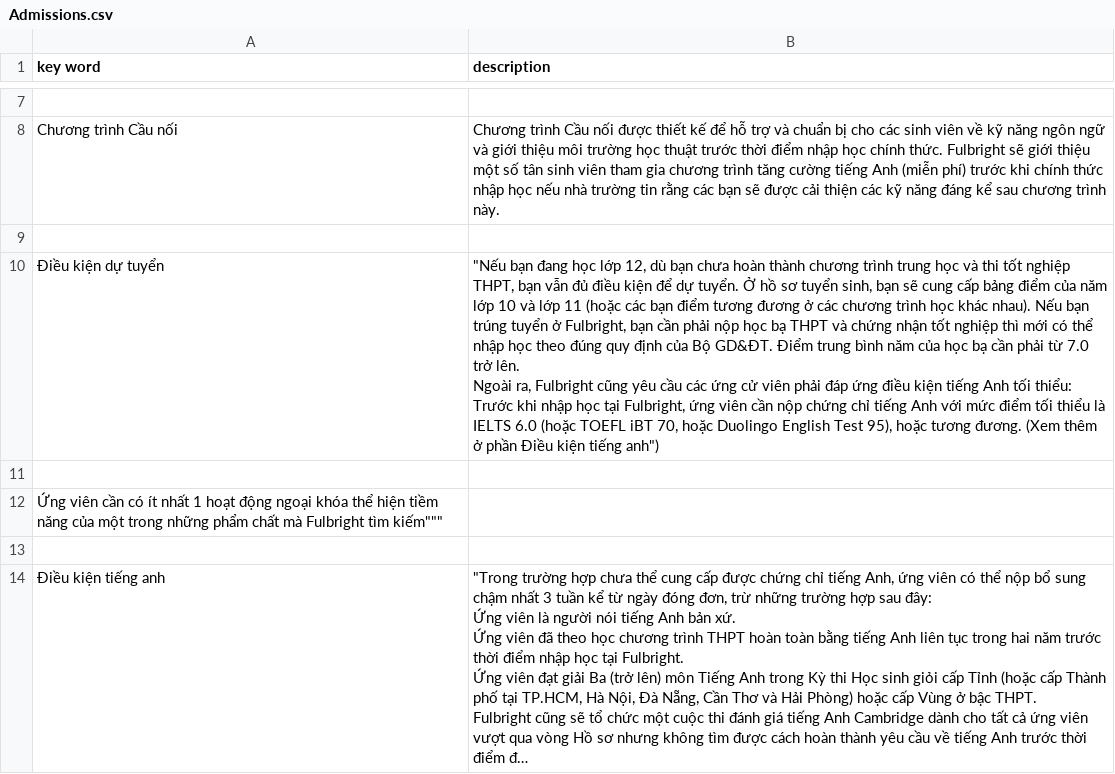
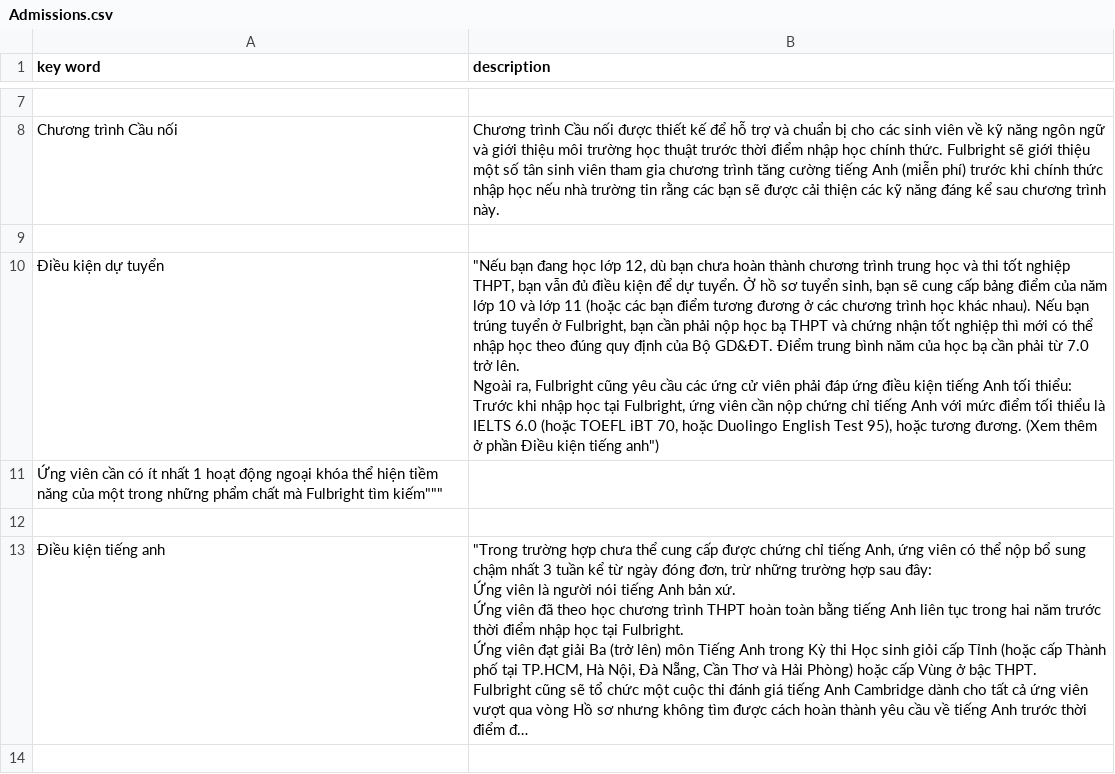
Before and after one commit to mintus2511/CC_Chatbot, a CSV file: Admissions.csv, drawn as a sheet; only a part is shown, gaps mark what is left out; the shorter side is filled out with more unchanged rows; long unchanged cells end in ….

Commit message:
Update Admissions.csv

```diff
--- a/Admissions.csv
+++ b/Admissions.csv
@@ -9,8 +9,4 @@ Chương trình Cầu nối,"Chương trình Cầu nối được thiết kế
 
-Điều kiện dự tuyển,"""Nếu bạn đang học lớp 12, dù bạn chưa hoàn thành chương trình trung học và thi tốt nghiệp THPT, bạn vẫn đủ điều kiện để dự tuyển. Ở hồ sơ tuyển sinh, bạn sẽ cung cấp bảng điểm của năm lớp 10 và lớp 11 (hoặc các bạn điểm tương đương ở các chương trình học khác nhau). Nếu bạn trúng tuyển ở Fulbright, bạn cần phải nộp học bạ THPT và chứng nhận tốt nghiệp thì mới có thể nhập học theo đúng quy định của Bộ GD&ĐT. Điểm trung bình năm của học bạ cần phải từ 7.0 trở lên.
-
-Ngoài ra, Fulbright cũng yêu cầu các ứng cử viên phải đáp ứng điều kiện tiếng Anh tối thiểu:
-
-Trước khi nhập học tại Fulbright, ứng viên cần nộp chứng chỉ tiếng Anh với mức điểm tối thiểu là IELTS 6.0 (hoặc TOEFL iBT 70, hoặc Duolingo English Test 95), hoặc tương đương. (Xem thêm ở phần "Điều kiện tiếng anh")
-
+Điều kiện dự tuyển,"""Nếu bạn đang học lớp 12, dù bạn chưa hoàn thành chương trình trung học và thi tốt nghiệp THPT, bạn vẫn đủ điều kiện để dự tuyển. Ở hồ sơ tuyển sinh, bạn sẽ cung cấp bảng điểm của năm lớp 10 và lớp 11 (hoặc các bạn điểm tương đương ở các chương trình học khác nhau). Nếu bạn trúng tuyển ở Fulbright, bạn cần phải nộp học bạ THPT và chứng nhận tốt nghiệp thì mới có thể nhập học theo đúng quy định của Bộ GD&ĐT. Điểm trung bình năm của học bạ cần phải từ 7.0 trở lên.
+Ngoài ra, Fulbright cũng yêu cầu các ứng cử viên phải đáp ứng điều kiện tiếng Anh tối thiểu: Trước khi nhập học tại Fulbright, ứng viên cần nộp chứng chỉ tiếng Anh với mức điểm tối thiểu là IELTS 6.0 (hoặc TOEFL iBT 70, hoặc Duolingo English Test 95), hoặc tương đương. (Xem thêm ở phần "Điều kiện tiếng anh")
 Ứng viên cần có ít nhất 1 hoạt động ngoại khóa thể hiện tiềm năng của một trong những phẩm chất mà Fulbright tìm kiếm"""
```
